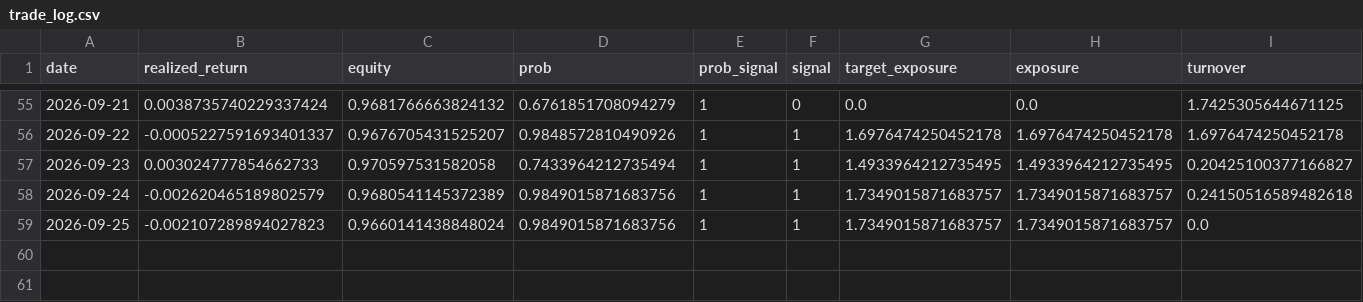
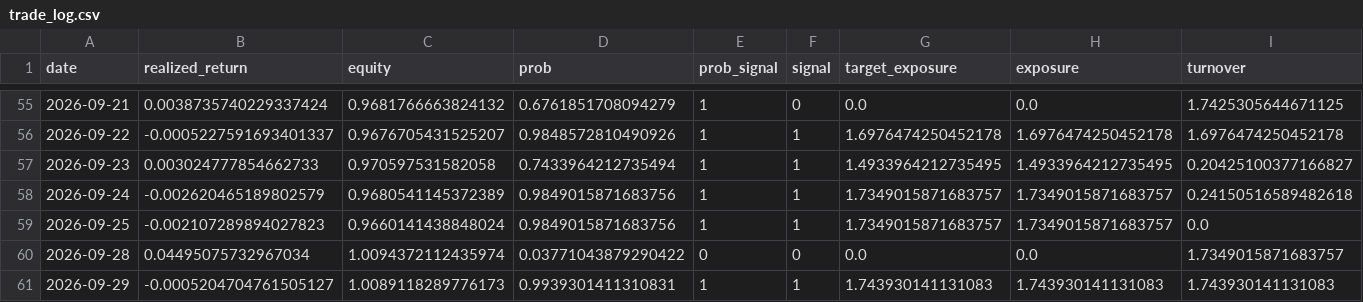
Before and after one commit to axt-22/fx-paper-trader2, a CSV file: docs/data/trade_log.csv, drawn as a sheet; only a part is shown, gaps mark what is left out; rows hold the shown columns only; the diff names each change by its address in the sheet, - before the commit and + after, or states it on an @@ line.

```diff
--- a/docs/data/trade_log.csv
+++ b/docs/data/trade_log.csv
+row 60: 2026-09-28 | 0.04495075732967034 | 1.0094372112435974 | 0.03771043879290422 | 0 | 0 | 0.0 | 0.0 | 1.7349015871683757
+row 61: 2026-09-29 | -0.0005204704761505127 | 1.0089118289776173 | 0.9939301411310831 | 1 | 1 | 1.743930141131083 | 1.743930141131083 | 1.743930141131083
```
Also changed, not shown: 2 other files.
